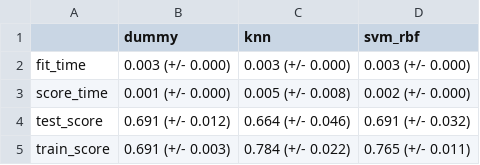
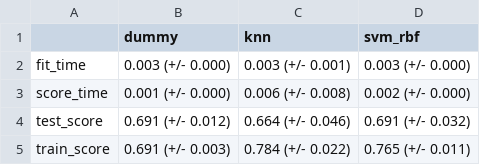
Before and after one commit to rsokolsnyder/washrooms-in-vancouver-parks, a CSV file: results/tables/combined_result.csv, drawn as a sheet.

Commit message:
test output results

```diff
--- a/results/tables/combined_result.csv
+++ b/results/tables/combined_result.csv
@@ -1,4 +1,4 @@
 ,dummy,knn,svm_rbf
-fit_time,0.003 (+/- 0.000),0.003 (+/- 0.000),0.003 (+/- 0.000)
-score_time,0.001 (+/- 0.000),0.005 (+/- 0.008),0.002 (+/- 0.000)
+fit_time,0.003 (+/- 0.000),0.003 (+/- 0.001),0.003 (+/- 0.000)
+score_time,0.001 (+/- 0.000),0.006 (+/- 0.008),0.002 (+/- 0.000)
 test_score,0.691 (+/- 0.012),0.664 (+/- 0.046),0.691 (+/- 0.032)
```
Also changed, not shown: 5 other files.
